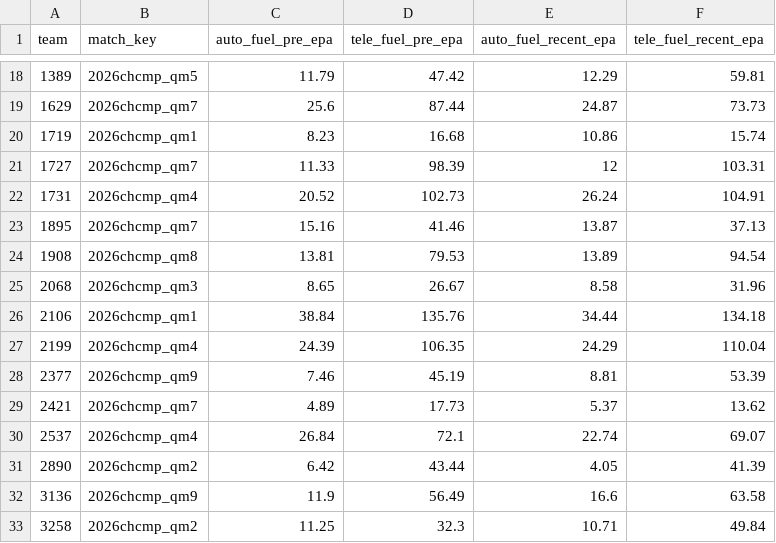
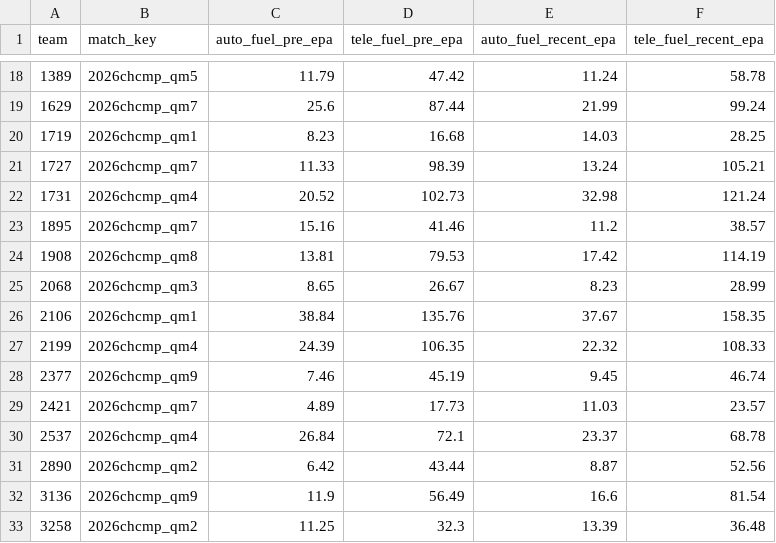
Before and after one commit to Ghostyaq/scouting2026, a CSV file: shinyapp/data/chcmp/statbotics_data.csv, drawn as a sheet; only a part is shown, gaps mark what is left out; the diff covers the shown part only.

```diff
--- a/shinyapp/data/chcmp/statbotics_data.csv
+++ b/shinyapp/data/chcmp/statbotics_data.csv
@@ -18,16 +18,16 @@
-1389,"2026chcmp_qm5",11.79,47.42,12.29,59.81
-1629,"2026chcmp_qm7",25.6,87.44,24.87,73.73
-1719,"2026chcmp_qm1",8.23,16.68,10.86,15.74
-1727,"2026chcmp_qm7",11.33,98.39,12,103.31
-1731,"2026chcmp_qm4",20.52,102.73,26.24,104.91
-1895,"2026chcmp_qm7",15.16,41.46,13.87,37.13
-1908,"2026chcmp_qm8",13.81,79.53,13.89,94.54
-2068,"2026chcmp_qm3",8.65,26.67,8.58,31.96
-2106,"2026chcmp_qm1",38.84,135.76,34.44,134.18
-2199,"2026chcmp_qm4",24.39,106.35,24.29,110.04
-2377,"2026chcmp_qm9",7.46,45.19,8.81,53.39
-2421,"2026chcmp_qm7",4.89,17.73,5.37,13.62
-2537,"2026chcmp_qm4",26.84,72.1,22.74,69.07
-2890,"2026chcmp_qm2",6.42,43.44,4.05,41.39
-3136,"2026chcmp_qm9",11.9,56.49,16.6,63.58
-3258,"2026chcmp_qm2",11.25,32.3,10.71,49.84
+1389,"2026chcmp_qm5",11.79,47.42,11.24,58.78
+1629,"2026chcmp_qm7",25.6,87.44,21.99,99.24
+1719,"2026chcmp_qm1",8.23,16.68,14.03,28.25
+1727,"2026chcmp_qm7",11.33,98.39,13.24,105.21
+1731,"2026chcmp_qm4",20.52,102.73,32.98,121.24
+1895,"2026chcmp_qm7",15.16,41.46,11.2,38.57
+1908,"2026chcmp_qm8",13.81,79.53,17.42,114.19
+2068,"2026chcmp_qm3",8.65,26.67,8.23,28.99
+2106,"2026chcmp_qm1",38.84,135.76,37.67,158.35
+2199,"2026chcmp_qm4",24.39,106.35,22.32,108.33
+2377,"2026chcmp_qm9",7.46,45.19,9.45,46.74
+2421,"2026chcmp_qm7",4.89,17.73,11.03,23.57
+2537,"2026chcmp_qm4",26.84,72.1,23.37,68.78
+2890,"2026chcmp_qm2",6.42,43.44,8.87,52.56
+3136,"2026chcmp_qm9",11.9,56.49,16.6,81.54
+3258,"2026chcmp_qm2",11.25,32.3,13.39,36.48
```
Also changed, not shown: 76 edited cells elsewhere in this file, shinyapp/data/chcmp/pridge.csv, shinyapp/data/chcmp/tba_data.csv, 1 other file.
